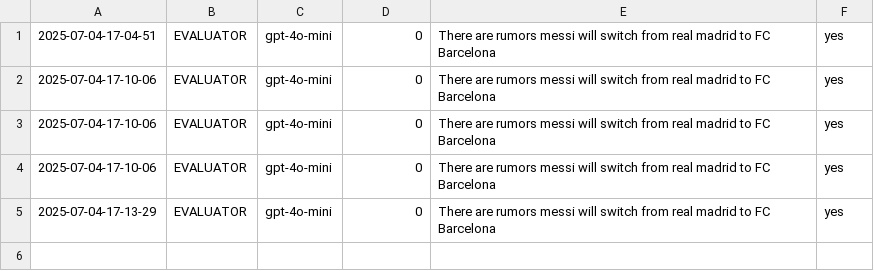
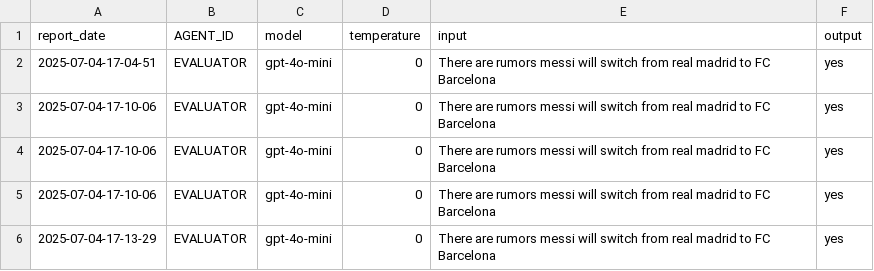
Before and after one commit to Python-Test-Engineer/llm-evaluation-framework, a CSV file: src/article_writer.csv, drawn as a sheet.

```diff
--- a/src/article_writer.csv
+++ b/src/article_writer.csv
@@ -1 +1,2 @@
+report_date|AGENT_ID|model|temperature|input|output
 2025-07-04-17-04-51|EVALUATOR|gpt-4o-mini|0|There are rumors messi will switch from real madrid to FC Barcelona|yes
```
Also changed, not shown: 4 other files.
